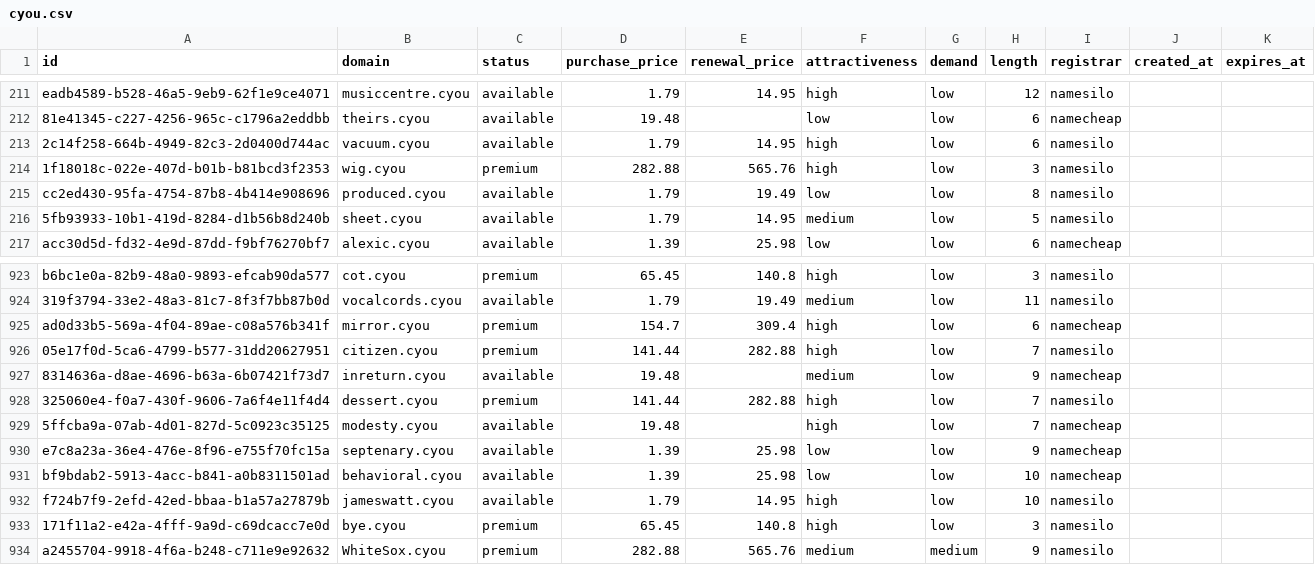
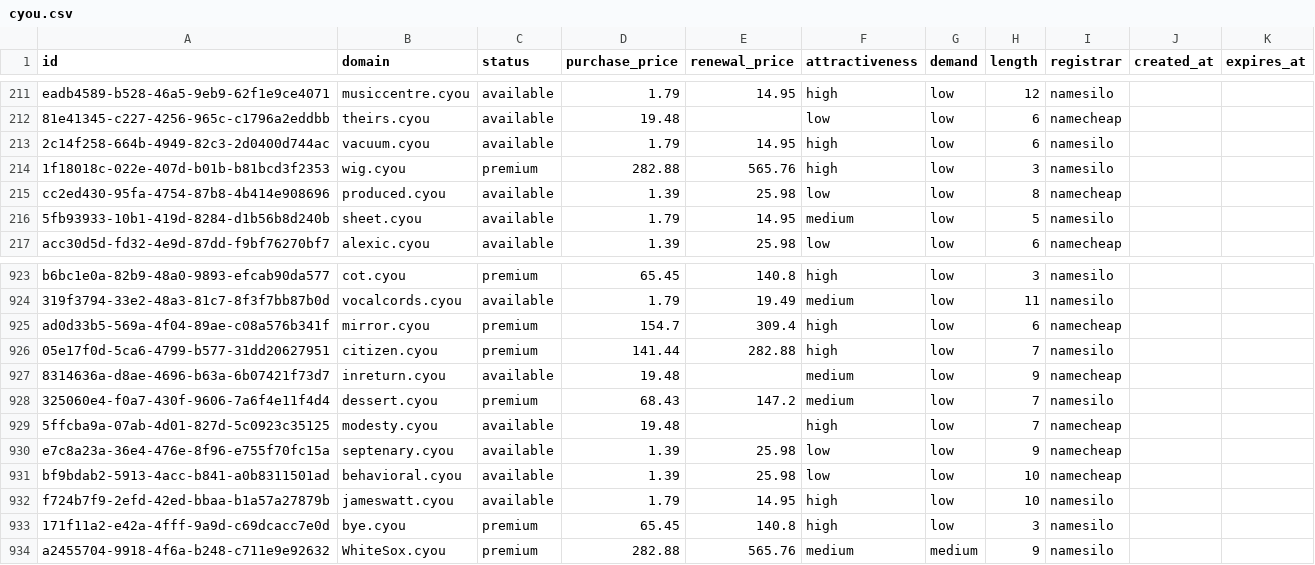
Before and after one commit to UniqueDomains/cyou-oneword-domains, a CSV file: cyou.csv, drawn as a sheet; only a part is shown, gaps mark what is left out.

Commit message:
Domains update

```diff
--- a/cyou.csv
+++ b/cyou.csv
@@ -214,3 +214,3 @@ eadb4589-b528-46a5-9eb9-62f1e9ce4071,musiccentre.cyou,available,1.79,14.95,high,
 1f18018c-022e-407d-b01b-b81bcd3f2353,wig.cyou,premium,282.88,565.76,high,low,3,namesilo,,
-cc2ed430-95fa-4754-87b8-4b414e908696,produced.cyou,available,1.79,19.49,low,low,8,namesilo,,
+cc2ed430-95fa-4754-87b8-4b414e908696,produced.cyou,available,1.39,25.98,low,low,8,namecheap,,
 5fb93933-10b1-419d-8284-d1b56b8d240b,sheet.cyou,available,1.79,14.95,medium,low,5,namesilo,,
@@ -927,3 +927,3 @@ ad0d33b5-569a-4f04-89ae-c08a576b341f,mirror.cyou,premium,154.7,309.4,high,low,6,
 8314636a-d8ae-4696-b63a-6b07421f73d7,inreturn.cyou,available,19.48,,medium,low,9,namecheap,,
-325060e4-f0a7-430f-9606-7a6f4e11f4d4,dessert.cyou,premium,141.44,282.88,high,low,7,namesilo,,
+325060e4-f0a7-430f-9606-7a6f4e11f4d4,dessert.cyou,premium,68.43,147.2,medium,low,7,namesilo,,
 5ffcba9a-07ab-4d01-827d-5c0923c35125,modesty.cyou,available,19.48,,high,low,7,namecheap,,
```
Also changed, not shown: 4 other files.
